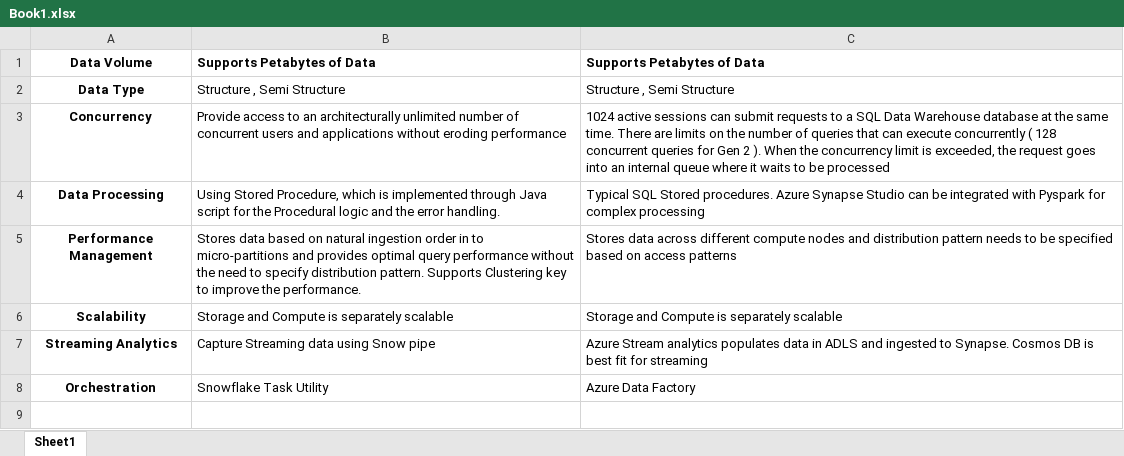
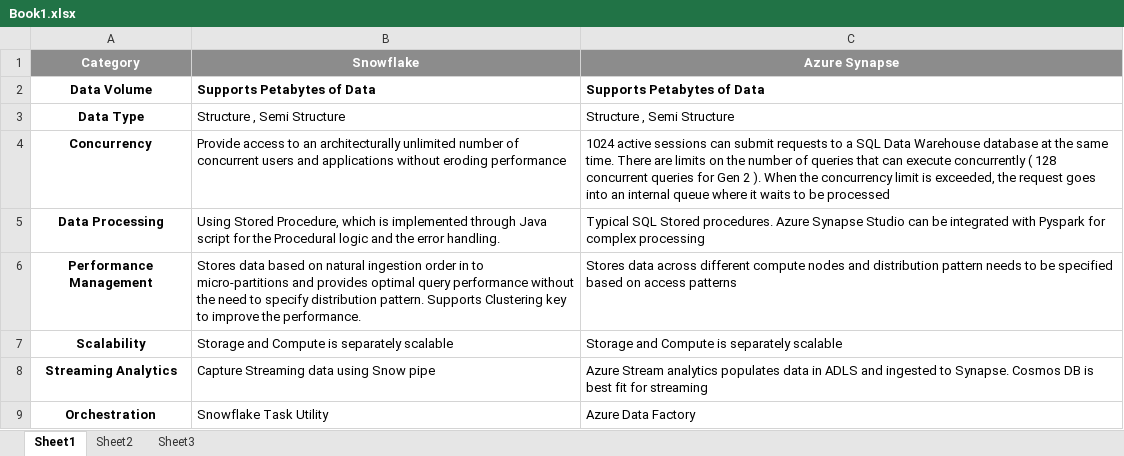
Before and after one commit to jyotiprakash-nayak/jyotiprakash-nayak, an Excel workbook: Book1.xlsx, sheet Sheet1, drawn as a sheet; values as stored, in another font and other column widths than the file's, no borders; the diff names each change by its address in the sheet, - before the commit and + after, or states it on an @@ line.

```diff
--- a/Book1.xlsx (sheet Sheet1)
+++ b/Book1.xlsx (sheet Sheet1)
+sheet tab: Sheet2
+sheet tab: Sheet3
+row 1: Category | Snowflake | Azure Synapse
```
